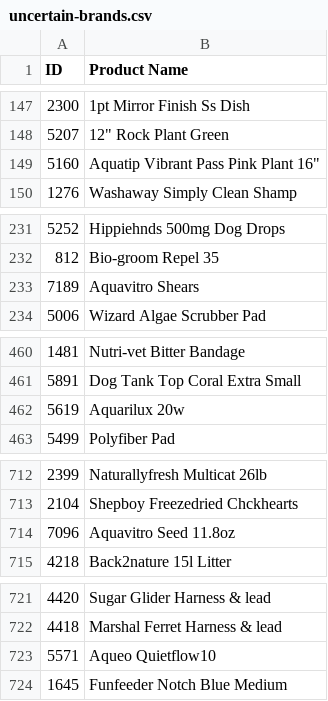
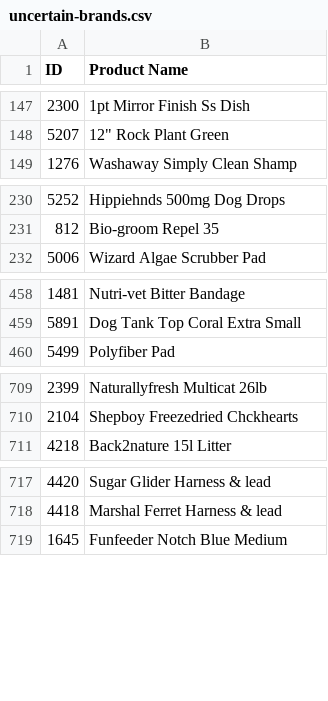
Before and after one commit to PilotHousePOS/pilothouse-pos, a CSV file: uncertain-brands.csv, drawn as a sheet; only a part is shown, gaps mark what is left out; the diff covers the shown part only.

```diff
--- a/uncertain-brands.csv
+++ b/uncertain-brands.csv
@@ -148,3 +148,2 @@ ID,Product Name
 5207,"12"" Rock Plant Green"
-5160,"Aquatip Vibrant Pass Pink Plant 16"""
 1276,"Washaway Simply Clean Shamp"
@@ -232,3 +231,2 @@ ID,Product Name
 812,"Bio-groom Repel 35"
-7189,"Aquavitro Shears"
 5006,"Wizard Algae Scrubber Pad"
@@ -461,3 +459,2 @@ ID,Product Name
 5891,"Dog Tank Top Coral Extra Small"
-5619,"Aquarilux 20w"
 5499,"Polyfiber Pad"
@@ -713,3 +710,2 @@ ID,Product Name
 2104,"Shepboy Freezedried Chckhearts"
-7096,"Aquavitro Seed 11.8oz"
 4218,"Back2nature 15l Litter"
@@ -722,3 +718,2 @@ ID,Product Name
 4418,"Marshal Ferret Harness & lead"
-5571,"Aqueo Quietflow10"
 1645,"Funfeeder Notch Blue Medium"
```
Also changed, not shown: 1 removed row elsewhere in this file, 4 other files.
